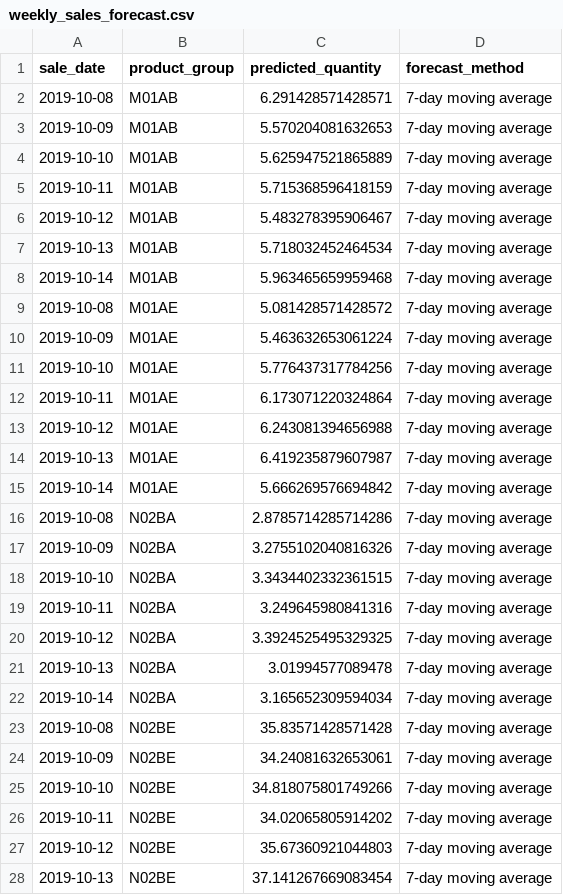
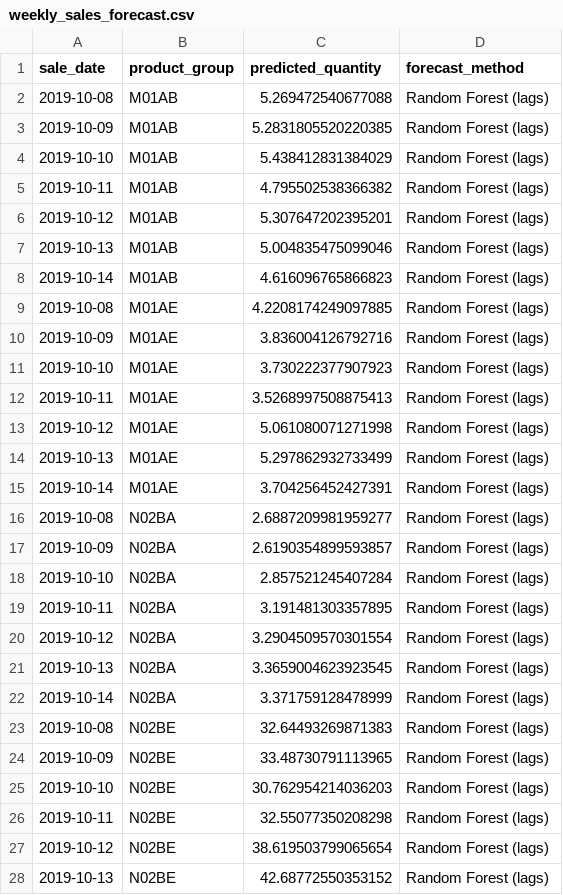
Before and after one commit to atujunaemmanuel5-ops/pharmastock, a CSV file: data/forecasts/weekly_sales_forecast.csv, drawn as a sheet; only a part is shown; the diff covers the shown part only.

```diff
--- a/data/forecasts/weekly_sales_forecast.csv
+++ b/data/forecasts/weekly_sales_forecast.csv
@@ -1,28 +1,28 @@
 sale_date,product_group,predicted_quantity,forecast_method
-2019-10-08,M01AB,6.291428571428571,7-day moving average
-2019-10-09,M01AB,5.570204081632653,7-day moving average
-2019-10-10,M01AB,5.625947521865889,7-day moving average
-2019-10-11,M01AB,5.715368596418159,7-day moving average
-2019-10-12,M01AB,5.483278395906467,7-day moving average
-2019-10-13,M01AB,5.718032452464534,7-day moving average
-2019-10-14,M01AB,5.963465659959468,7-day moving average
-2019-10-08,M01AE,5.081428571428572,7-day moving average
-2019-10-09,M01AE,5.463632653061224,7-day moving average
-2019-10-10,M01AE,5.776437317784256,7-day moving average
-2019-10-11,M01AE,6.173071220324864,7-day moving average
-2019-10-12,M01AE,6.243081394656988,7-day moving average
-2019-10-13,M01AE,6.419235879607987,7-day moving average
-2019-10-14,M01AE,5.666269576694842,7-day moving average
-2019-10-08,N02BA,2.8785714285714286,7-day moving average
-2019-10-09,N02BA,3.2755102040816326,7-day moving average
-2019-10-10,N02BA,3.3434402332361515,7-day moving average
-2019-10-11,N02BA,3.249645980841316,7-day moving average
-2019-10-12,N02BA,3.3924525495329325,7-day moving average
-2019-10-13,N02BA,3.01994577089478,7-day moving average
-2019-10-14,N02BA,3.165652309594034,7-day moving average
-2019-10-08,N02BE,35.83571428571428,7-day moving average
-2019-10-09,N02BE,34.24081632653061,7-day moving average
-2019-10-10,N02BE,34.818075801749266,7-day moving average
-2019-10-11,N02BE,34.02065805914202,7-day moving average
-2019-10-12,N02BE,35.67360921044803,7-day moving average
-2019-10-13,N02BE,37.141267669083454,7-day moving average
+2019-10-08,M01AB,5.269472540677088,Random Forest (lags)
+2019-10-09,M01AB,5.2831805520220385,Random Forest (lags)
+2019-10-10,M01AB,5.438412831384029,Random Forest (lags)
+2019-10-11,M01AB,4.795502538366382,Random Forest (lags)
+2019-10-12,M01AB,5.307647202395201,Random Forest (lags)
+2019-10-13,M01AB,5.004835475099046,Random Forest (lags)
+2019-10-14,M01AB,4.616096765866823,Random Forest (lags)
+2019-10-08,M01AE,4.2208174249097885,Random Forest (lags)
+2019-10-09,M01AE,3.836004126792716,Random Forest (lags)
+2019-10-10,M01AE,3.730222377907923,Random Forest (lags)
+2019-10-11,M01AE,3.5268997508875413,Random Forest (lags)
+2019-10-12,M01AE,5.061080071271998,Random Forest (lags)
+2019-10-13,M01AE,5.297862932733499,Random Forest (lags)
+2019-10-14,M01AE,3.704256452427391,Random Forest (lags)
+2019-10-08,N02BA,2.6887209981959277,Random Forest (lags)
+2019-10-09,N02BA,2.6190354899593857,Random Forest (lags)
+2019-10-10,N02BA,2.857521245407284,Random Forest (lags)
+2019-10-11,N02BA,3.191481303357895,Random Forest (lags)
+2019-10-12,N02BA,3.2904509570301554,Random Forest (lags)
+2019-10-13,N02BA,3.3659004623923545,Random Forest (lags)
+2019-10-14,N02BA,3.371759128478999,Random Forest (lags)
+2019-10-08,N02BE,32.64493269871383,Random Forest (lags)
+2019-10-09,N02BE,33.48730791113965,Random Forest (lags)
+2019-10-10,N02BE,30.762954214036203,Random Forest (lags)
+2019-10-11,N02BE,32.55077350208298,Random Forest (lags)
+2019-10-12,N02BE,38.619503799065654,Random Forest (lags)
+2019-10-13,N02BE,42.68772550353152,Random Forest (lags)
```
Also changed, not shown: 57 edited cells elsewhere in this file, data/forecasts/forecast_evaluation.csv, 48 other files.
